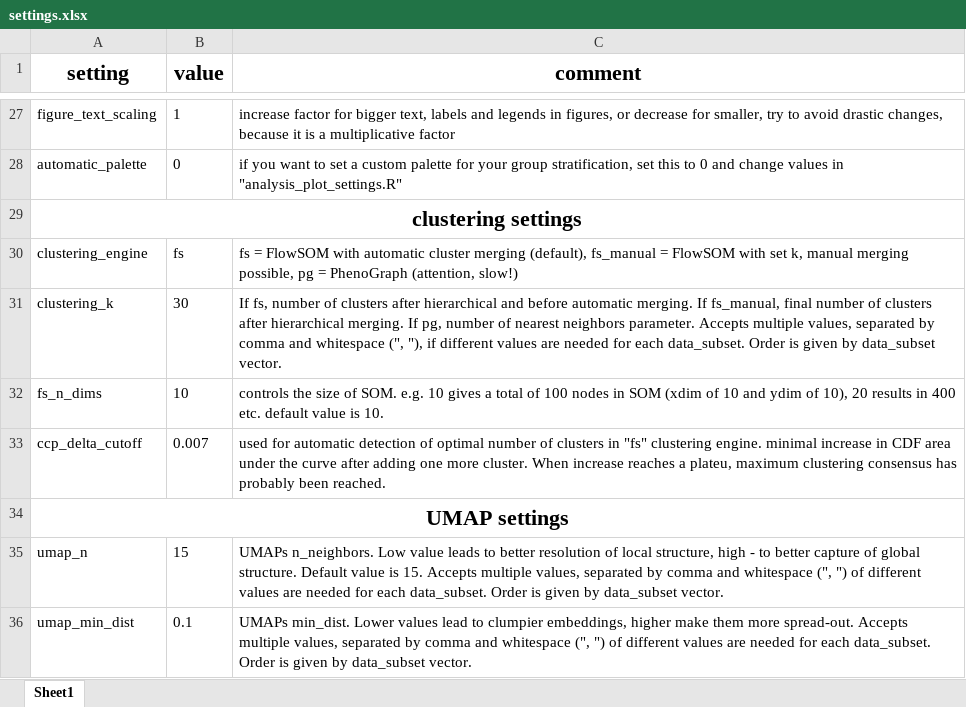
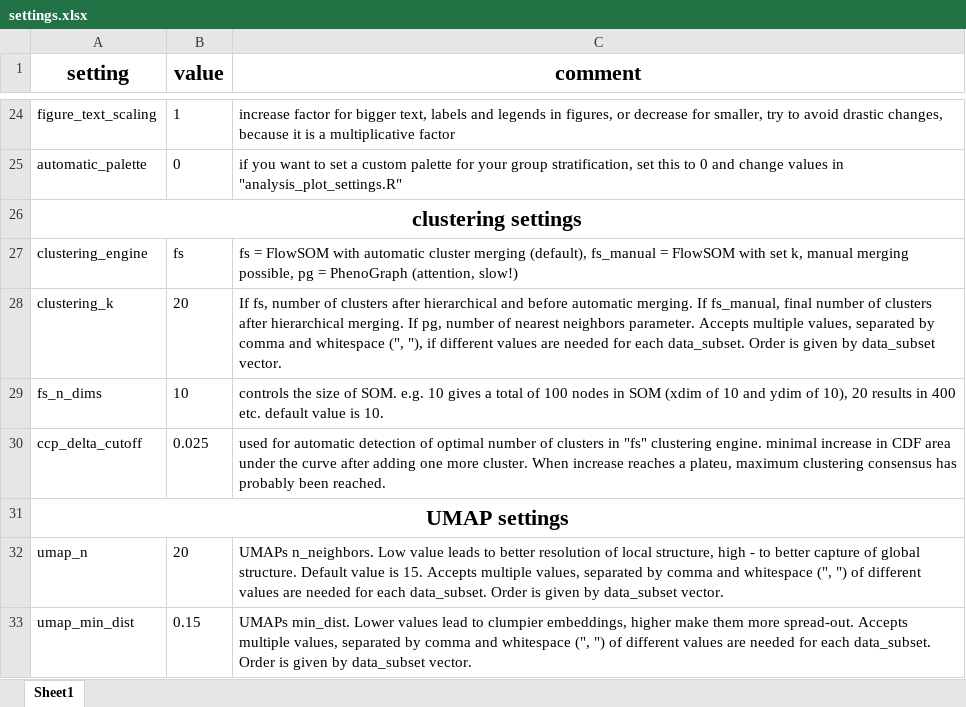
Before and after one commit to woodenrobo/Cytomata, an Excel workbook: settings.xlsx, sheet Sheet1, drawn as a sheet; only a part is shown, gaps mark what is left out; values as stored, in another font and other column widths than the file's, no borders; addresses are those after the commit; the diff covers the shown part only; the diff names each change by its address in the sheet, - before the commit and + after, or states it on an @@ line.

```diff
--- a/settings.xlsx (sheet Sheet1)
+++ b/settings.xlsx (sheet Sheet1)
-B28 (value): 30
+B28 (value): 20
-B30 (value): 0.007
+B30 (value): 0.025
-B32 (value): 15
+B32 (value): 20
-B33 (value): 0.1
+B33 (value): 0.15
```
Also changed, not shown: 1 added row, 4 removed rows and 12 edited cells elsewhere in this sheet, 5 other files.
